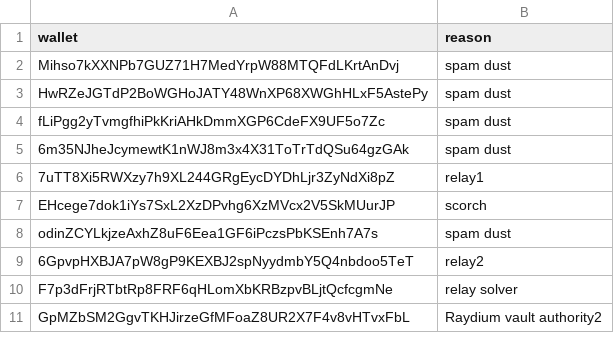
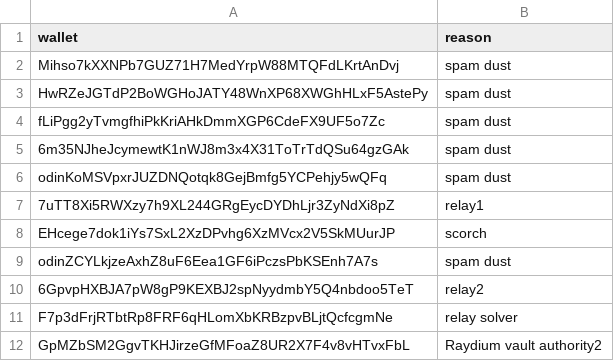
Before and after one commit to prasanna-ML-expert/jayind, a CSV file: excluded_wallets.csv, drawn as a sheet; only a part is shown; the diff names each change by its address in the sheet, - before the commit and + after, or states it on an @@ line.

Commit message:
Update excluded_wallets.csv

```diff
--- a/excluded_wallets.csv
+++ b/excluded_wallets.csv
+row 6: odinKoMSVpxrJUZDNQotqk8GejBmfg5YCPehjy5wQFq | spam dust
```
